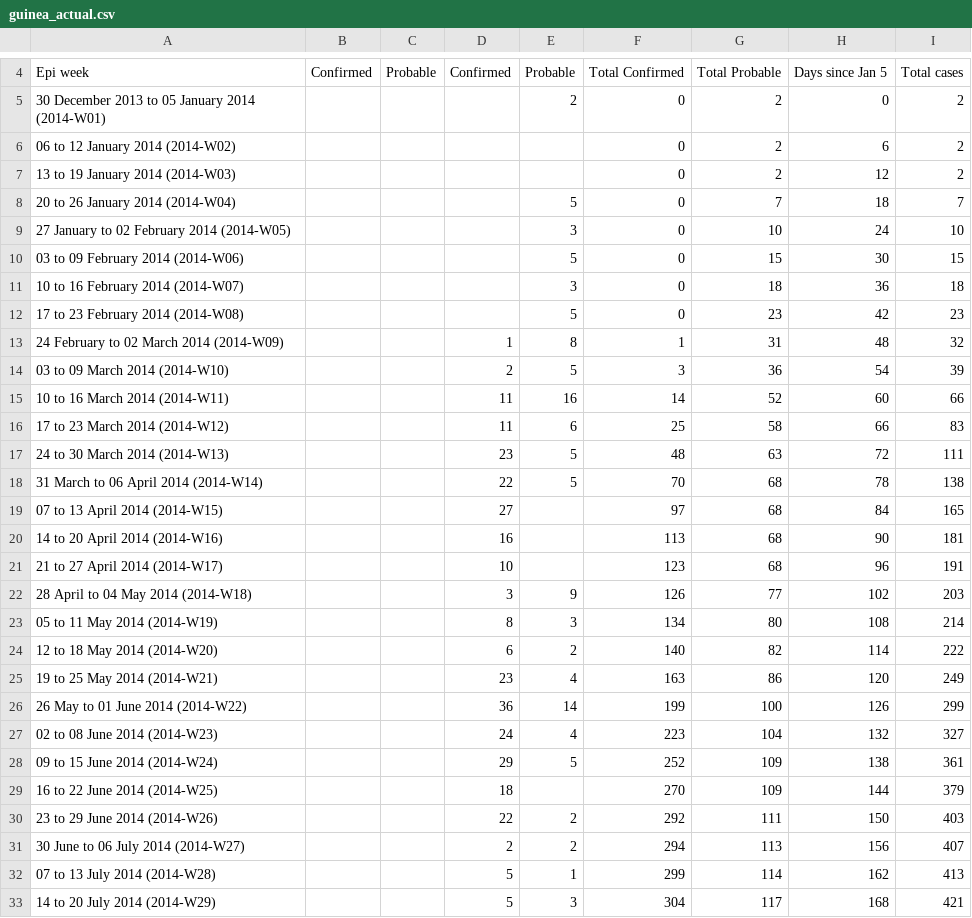
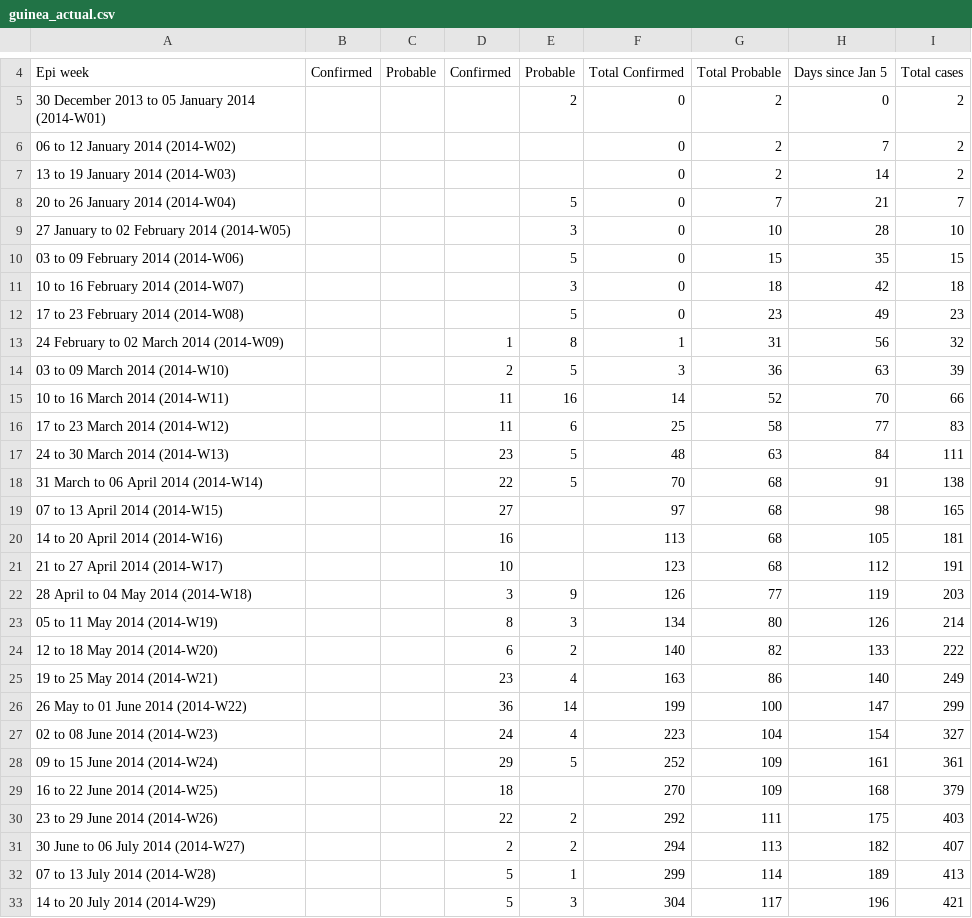
Before and after one commit to rohan-suri/ebola-abm, a CSV file: data/actual_cases/guinea_actual.csv, drawn as a sheet; only a part is shown, gaps mark what is left out; the diff covers the shown part only.

Commit message:
Added the Liberia and Sierra Leone actual cases to the charts.

```diff
--- a/data/actual_cases/guinea_actual.csv
+++ b/data/actual_cases/guinea_actual.csv
@@ -5,29 +5,29 @@ Epi week,Confirmed,Probable,Confirmed,Probable,Total Confirmed,Total Probable,Da
 30 December 2013 to 05 January 2014 (2014-W01),,,,2,0,2,0,2
-06 to 12 January 2014 (2014-W02),,,,,0,2,6,2
-13 to 19 January 2014 (2014-W03),,,,,0,2,12,2
-20 to 26 January 2014 (2014-W04),,,,5,0,7,18,7
-27 January to 02 February 2014 (2014-W05),,,,3,0,10,24,10
-03 to 09 February 2014 (2014-W06),,,,5,0,15,30,15
-10 to 16 February 2014 (2014-W07),,,,3,0,18,36,18
-17 to 23 February 2014 (2014-W08),,,,5,0,23,42,23
-24 February to 02 March 2014 (2014-W09),,,1,8,1,31,48,32
-03 to 09 March 2014 (2014-W10),,,2,5,3,36,54,39
-10 to 16 March 2014 (2014-W11),,,11,16,14,52,60,66
-17 to 23 March 2014 (2014-W12),,,11,6,25,58,66,83
-24 to 30 March 2014 (2014-W13),,,23,5,48,63,72,111
-31 March to 06 April 2014 (2014-W14),,,22,5,70,68,78,138
-07 to 13 April 2014 (2014-W15),,,27,,97,68,84,165
-14 to 20 April 2014 (2014-W16),,,16,,113,68,90,181
-21 to 27 April 2014 (2014-W17),,,10,,123,68,96,191
-28 April to 04 May 2014 (2014-W18),,,3,9,126,77,102,203
-05 to 11 May 2014 (2014-W19),,,8,3,134,80,108,214
-12 to 18 May 2014 (2014-W20),,,6,2,140,82,114,222
-19 to 25 May 2014 (2014-W21),,,23,4,163,86,120,249
-26 May to 01 June 2014 (2014-W22),,,36,14,199,100,126,299
-02 to 08 June 2014 (2014-W23),,,24,4,223,104,132,327
-09 to 15 June 2014 (2014-W24),,,29,5,252,109,138,361
-16 to 22 June 2014 (2014-W25),,,18,,270,109,144,379
-23 to 29 June 2014 (2014-W26),,,22,2,292,111,150,403
-30 June to 06 July 2014 (2014-W27),,,2,2,294,113,156,407
-07 to 13 July 2014 (2014-W28),,,5,1,299,114,162,413
-14 to 20 July 2014 (2014-W29),,,5,3,304,117,168,421
+06 to 12 January 2014 (2014-W02),,,,,0,2,7,2
+13 to 19 January 2014 (2014-W03),,,,,0,2,14,2
+20 to 26 January 2014 (2014-W04),,,,5,0,7,21,7
+27 January to 02 February 2014 (2014-W05),,,,3,0,10,28,10
+03 to 09 February 2014 (2014-W06),,,,5,0,15,35,15
+10 to 16 February 2014 (2014-W07),,,,3,0,18,42,18
+17 to 23 February 2014 (2014-W08),,,,5,0,23,49,23
+24 February to 02 March 2014 (2014-W09),,,1,8,1,31,56,32
+03 to 09 March 2014 (2014-W10),,,2,5,3,36,63,39
+10 to 16 March 2014 (2014-W11),,,11,16,14,52,70,66
+17 to 23 March 2014 (2014-W12),,,11,6,25,58,77,83
+24 to 30 March 2014 (2014-W13),,,23,5,48,63,84,111
+31 March to 06 April 2014 (2014-W14),,,22,5,70,68,91,138
+07 to 13 April 2014 (2014-W15),,,27,,97,68,98,165
+14 to 20 April 2014 (2014-W16),,,16,,113,68,105,181
+21 to 27 April 2014 (2014-W17),,,10,,123,68,112,191
+28 April to 04 May 2014 (2014-W18),,,3,9,126,77,119,203
+05 to 11 May 2014 (2014-W19),,,8,3,134,80,126,214
+12 to 18 May 2014 (2014-W20),,,6,2,140,82,133,222
+19 to 25 May 2014 (2014-W21),,,23,4,163,86,140,249
+26 May to 01 June 2014 (2014-W22),,,36,14,199,100,147,299
+02 to 08 June 2014 (2014-W23),,,24,4,223,104,154,327
+09 to 15 June 2014 (2014-W24),,,29,5,252,109,161,361
+16 to 22 June 2014 (2014-W25),,,18,,270,109,168,379
+23 to 29 June 2014 (2014-W26),,,22,2,292,111,175,403
+30 June to 06 July 2014 (2014-W27),,,2,2,294,113,182,407
+07 to 13 July 2014 (2014-W28),,,5,1,299,114,189,413
+14 to 20 July 2014 (2014-W29),,,5,3,304,117,196,421
```
Also changed, not shown: 28 edited cells elsewhere in this file, 6 other files.
